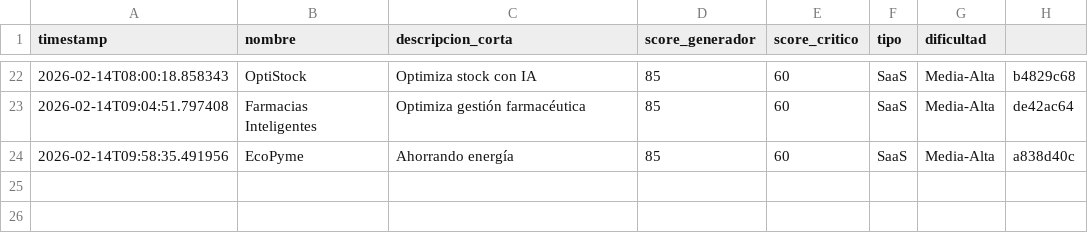
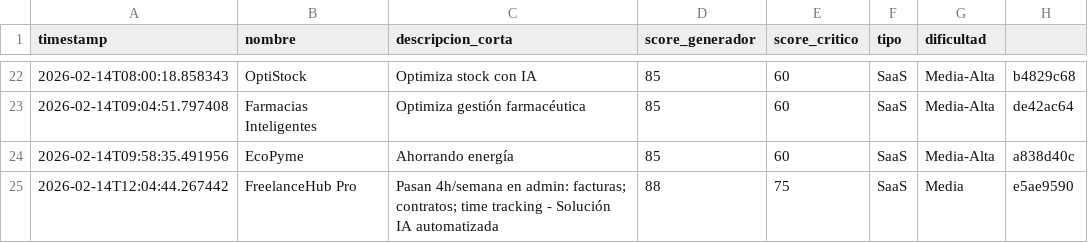
Before and after one commit to mipromptingeniering-alt/validationidea, a CSV file: data/ideas-validadas.csv, drawn as a sheet; only a part is shown, gaps mark what is left out; the diff names each change by its address in the sheet, - before the commit and + after, or states it on an @@ line.

```diff
--- a/data/ideas-validadas.csv
+++ b/data/ideas-validadas.csv
+row 25: 2026-02-14T12:04:44.267442 | FreelanceHub Pro | Pasan 4h/semana en admin: facturas; contratos; time tracking - Solución IA automatizada | 88 | 75 | SaaS | Media | e5ae9590
```
Also changed, not shown: 3 other files.
